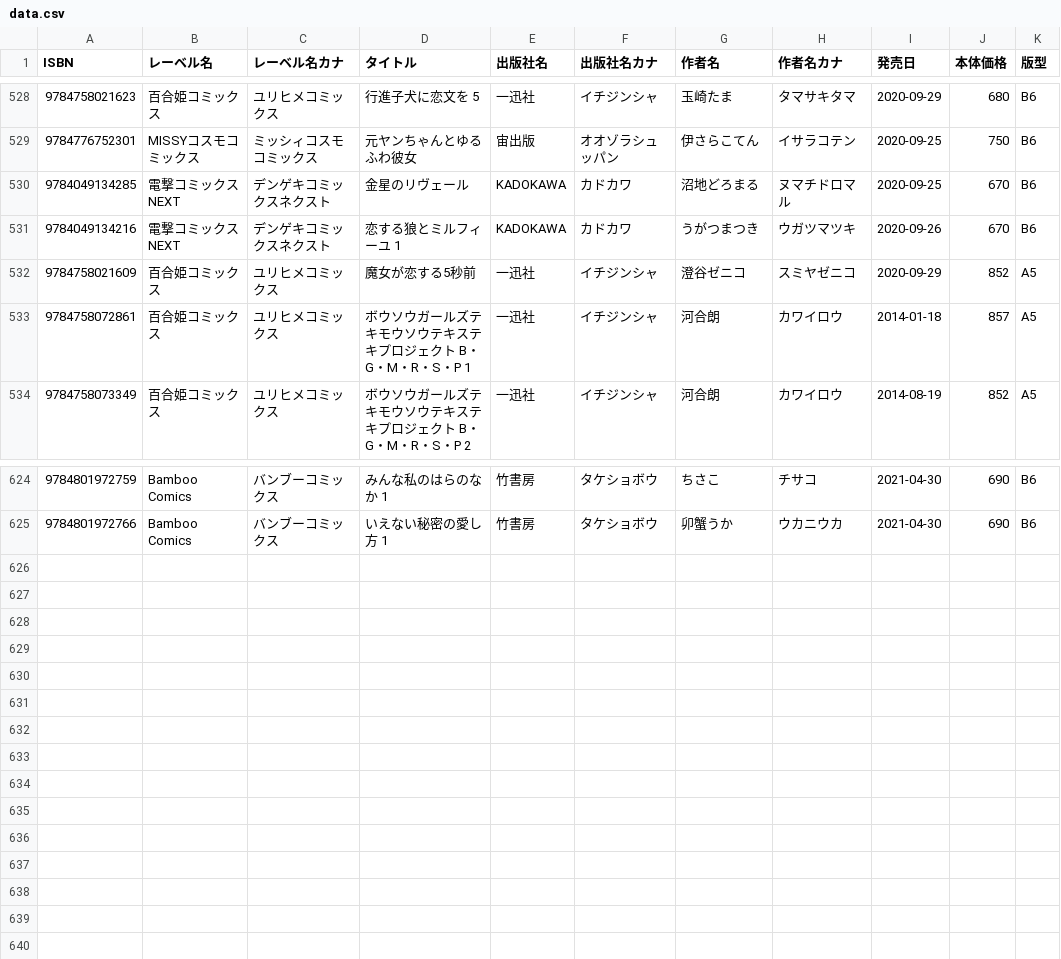
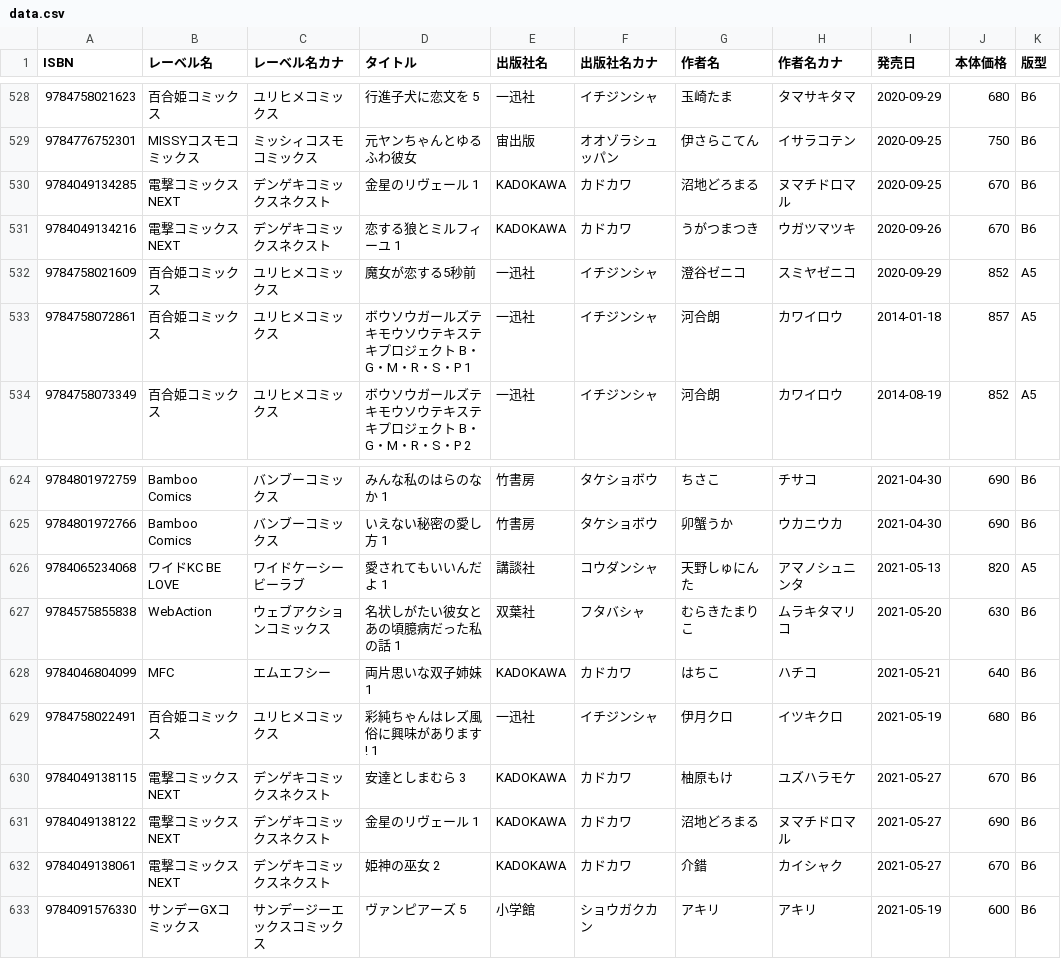
Before and after one commit to mitsuemon/lily-comics, a CSV file: data.csv, drawn as a sheet; only a part is shown, gaps mark what is left out.

Commit message:
[add] 漫画の追加
以下の漫画の追加
- 彩純ちゃんはレズ風俗に興味があります! 1
- 名状しがたい彼女とあの頃臆病だった私の話 1
- 姫神の巫女 2
- 金星のリヴェール 2
- 安達としまむら 3
- 両片思いな双子姉妹 1
- 愛されてもいいんだよ 1
- ヴァンピアーズ 5

```diff
--- a/data.csv
+++ b/data.csv
@@ -529,3 +529,3 @@ ISBN,レーベル名,レーベル名カナ,タイトル,出版社名,出版社
 9784776752301,MISSYコスモコミックス,ミッシィコスモコミックス,元ヤンちゃんとゆるふわ彼女,宙出版,オオゾラシュッパン,伊さらこてん,イサラコテン,2020-09-25,750,B6
-9784049134285,電撃コミックスNEXT,デンゲキコミックスネクスト,金星のリヴェール,KADOKAWA,カドカワ,沼地どろまる,ヌマチドロマル,2020-09-25,670,B6
+9784049134285,電撃コミックスNEXT,デンゲキコミックスネクスト,金星のリヴェール 1,KADOKAWA,カドカワ,沼地どろまる,ヌマチドロマル,2020-09-25,670,B6
 9784049134216,電撃コミックスNEXT,デンゲキコミックスネクスト,恋する狼とミルフィーユ 1,KADOKAWA,カドカワ,うがつまつき,ウガツマツキ,2020-09-26,670,B6
@@ -625 +625,9 @@ ISBN,レーベル名,レーベル名カナ,タイトル,出版社名,出版社
 9784801972766,Bamboo Comics,バンブーコミックス,いえない秘密の愛し方 1,竹書房,タケショボウ,卯蟹うか,ウカニウカ,2021-04-30,690,B6
+9784065234068,ワイドKC BE LOVE,ワイドケーシービーラブ,愛されてもいいんだよ 1,講談社,コウダンシャ,天野しゅにんた,アマノシュニンタ,2021-05-13,820,A5
+9784575855838,WebAction,ウェブアクションコミックス,名状しがたい彼女とあの頃臆病だった私の話 1,双葉社,フタバシャ,むらきたまりこ,ムラキタマリコ,2021-05-20,630,B6
+9784046804099,MFC,エムエフシー,両片思いな双子姉妹 1,KADOKAWA,カドカワ,はちこ,ハチコ,2021-05-21,640,B6
+9784758022491,百合姫コミックス,ユリヒメコミックス,彩純ちゃんはレズ風俗に興味があります! 1,一迅社,イチジンシャ,伊月クロ,イツキクロ,2021-05-19,680,B6
+9784049138115,電撃コミックスNEXT,デンゲキコミックスネクスト,安達としまむら 3,KADOKAWA,カドカワ,柚原もけ,ユズハラモケ,2021-05-27,670,B6
+9784049138122,電撃コミックスNEXT,デンゲキコミックスネクスト,金星のリヴェール 1,KADOKAWA,カドカワ,沼地どろまる,ヌマチドロマル,2021-05-27,690,B6
+9784049138061,電撃コミックスNEXT,デンゲキコミックスネクスト,姫神の巫女 2,KADOKAWA,カドカワ,介錯,カイシャク,2021-05-27,670,B6
+9784091576330,サンデーGXコミックス,サンデージーエックスコミックス,ヴァンピアーズ 5,小学館,ショウガクカン,アキリ,アキリ,2021-05-19,600,B6
```
